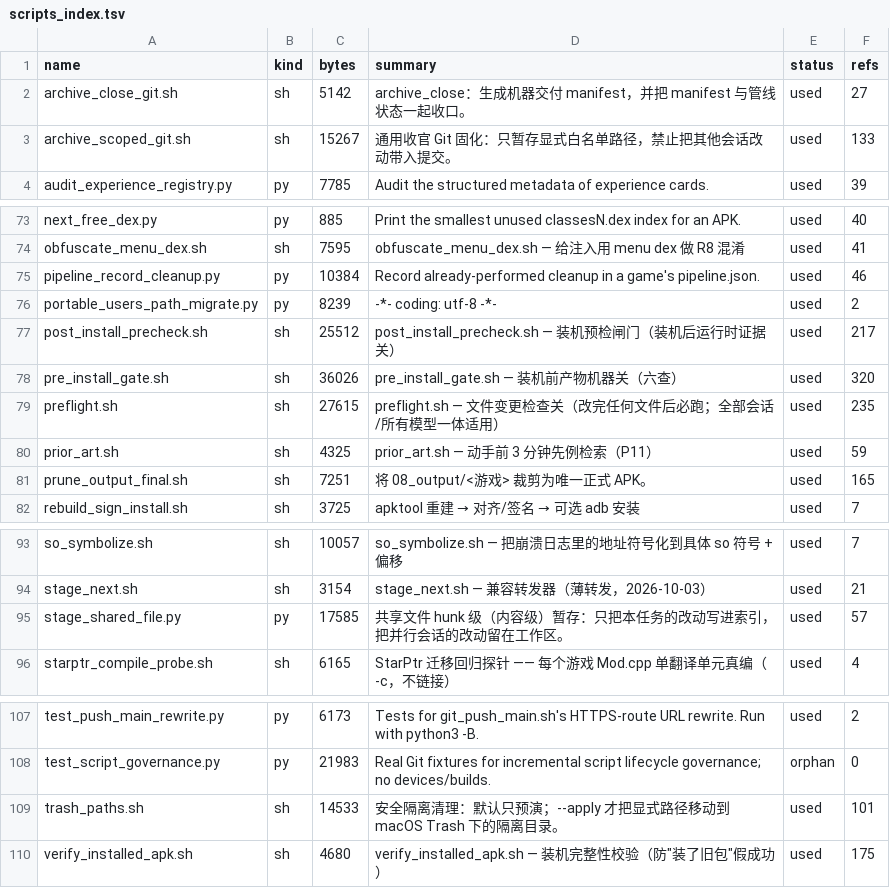
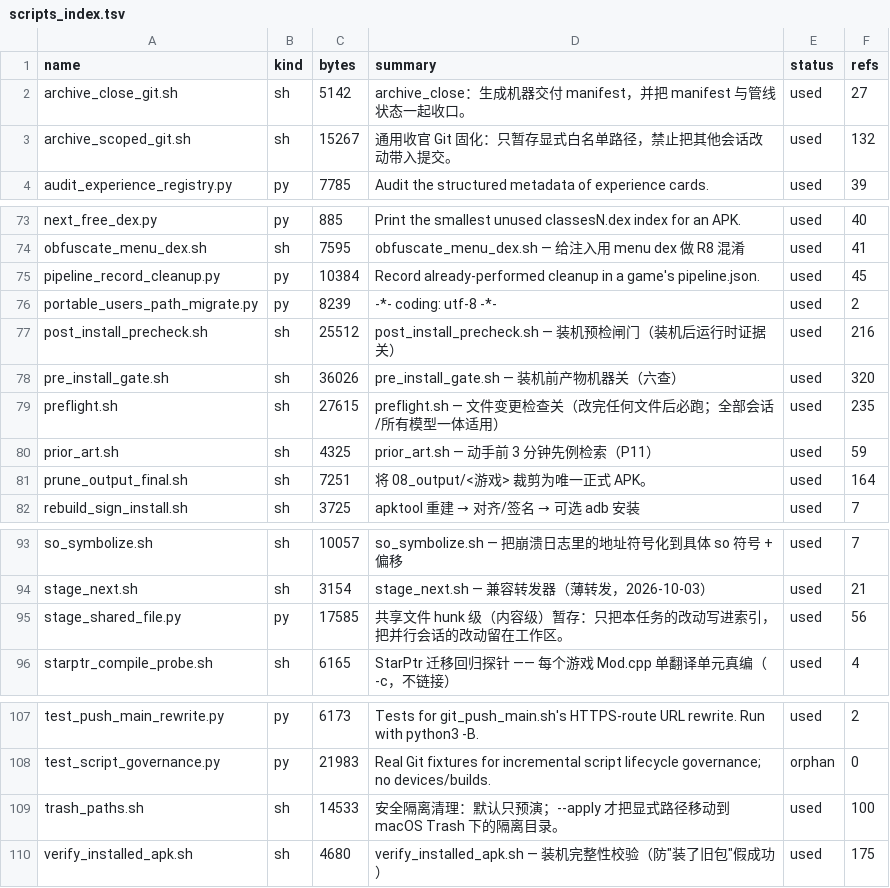
Before and after one commit to Aliang369/nixiang, a TSV file: 04_scripts/_common/scripts_index.tsv, drawn as a sheet; only a part is shown, gaps mark what is left out.

Commit message:
脚本索引重生成：scripts_index.tsv 引用计数漂移（gen_scripts_index.py）

```diff
--- a/04_scripts/_common/scripts_index.tsv
+++ b/04_scripts/_common/scripts_index.tsv
@@ -2,3 +2,3 @@ name	kind	bytes	summary	status	refs
 archive_close_git.sh	sh	5142	archive_close：生成机器交付 manifest，并把 manifest 与管线状态一起收口。	used	27
-archive_scoped_git.sh	sh	15267	通用收官 Git 固化：只暂存显式白名单路径，禁止把其他会话改动带入提交。	used	133
+archive_scoped_git.sh	sh	15267	通用收官 Git 固化：只暂存显式白名单路径，禁止把其他会话改动带入提交。	used	132
 audit_experience_registry.py	py	7785	Audit the structured metadata of experience cards.	used	39
@@ -74,5 +74,5 @@ next_free_dex.py	py	885	Print the smallest unused classesN.dex index for an APK.
 obfuscate_menu_dex.sh	sh	7595	obfuscate_menu_dex.sh — 给注入用 menu dex 做 R8 混淆	used	41
-pipeline_record_cleanup.py	py	10384	Record already-performed cleanup in a game's pipeline.json.	used	46
+pipeline_record_cleanup.py	py	10384	Record already-performed cleanup in a game's pipeline.json.	used	45
 portable_users_path_migrate.py	py	8239	-*- coding: utf-8 -*-	used	2
-post_install_precheck.sh	sh	25512	post_install_precheck.sh — 装机预检闸门（装机后运行时证据关）	used	217
+post_install_precheck.sh	sh	25512	post_install_precheck.sh — 装机预检闸门（装机后运行时证据关）	used	216
 pre_install_gate.sh	sh	36026	pre_install_gate.sh — 装机前产物机器关（六查）	used	320
@@ -80,3 +80,3 @@ preflight.sh	sh	27615	preflight.sh — 文件变更检查关（改完任何文
 prior_art.sh	sh	4325	prior_art.sh — 动手前 3 分钟先例检索（P11）	used	59
-prune_output_final.sh	sh	7251	将 08_output/<游戏> 裁剪为唯一正式 APK。	used	165
+prune_output_final.sh	sh	7251	将 08_output/<游戏> 裁剪为唯一正式 APK。	used	164
 rebuild_sign_install.sh	sh	3725	apktool 重建 → 对齐/签名 → 可选 adb 安装	used	7
@@ -94,3 +94,3 @@ so_symbolize.sh	sh	10057	so_symbolize.sh — 把崩溃日志里的地址符号
 stage_next.sh	sh	3154	stage_next.sh — 兼容转发器（薄转发，2026-10-03）	used	21
-stage_shared_file.py	py	17585	共享文件 hunk 级（内容级）暂存：只把本任务的改动写进索引，把并行会话的改动留在工作区。	used	57
+stage_shared_file.py	py	17585	共享文件 hunk 级（内容级）暂存：只把本任务的改动写进索引，把并行会话的改动留在工作区。	used	56
 starptr_compile_probe.sh	sh	6165	StarPtr 迁移回归探针 —— 每个游戏 Mod.cpp 单翻译单元真编（-c，不链接）	used	4
@@ -108,3 +108,3 @@ test_push_main_rewrite.py	py	6173	Tests for git_push_main.sh's HTTPS-route URL r
 test_script_governance.py	py	21983	Real Git fixtures for incremental script lifecycle governance; no devices/builds.	orphan	0
-trash_paths.sh	sh	14533	安全隔离清理：默认只预演；--apply 才把显式路径移动到 macOS Trash 下的隔离目录。	used	101
+trash_paths.sh	sh	14533	安全隔离清理：默认只预演；--apply 才把显式路径移动到 macOS Trash 下的隔离目录。	used	100
 verify_installed_apk.sh	sh	4680	verify_installed_apk.sh — 装机完整性校验（防"装了旧包"假成功）	used	175
```
